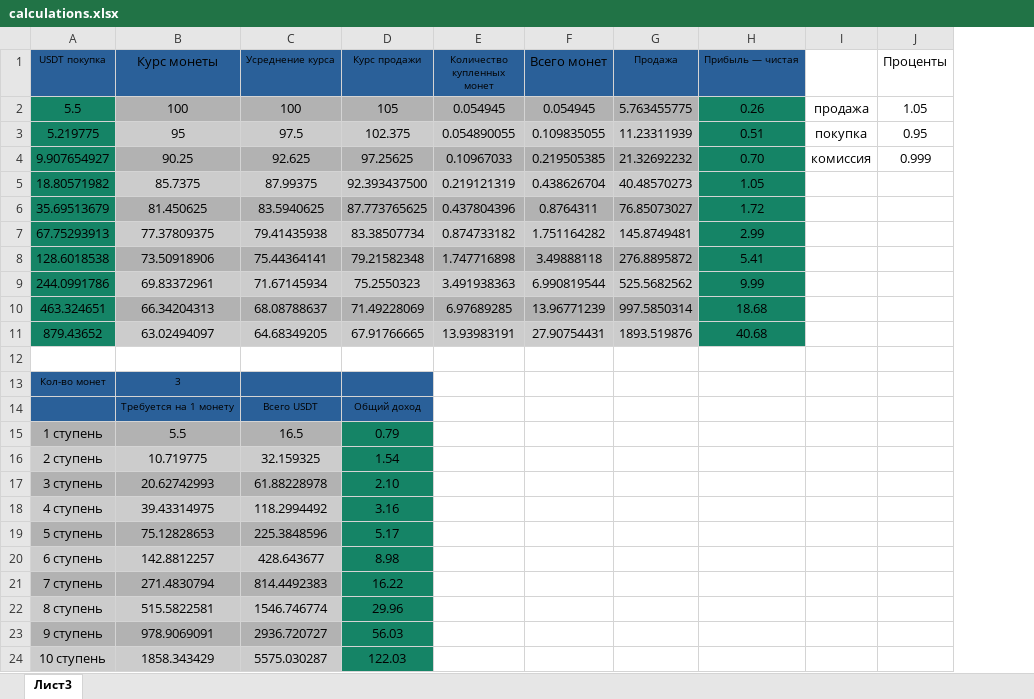
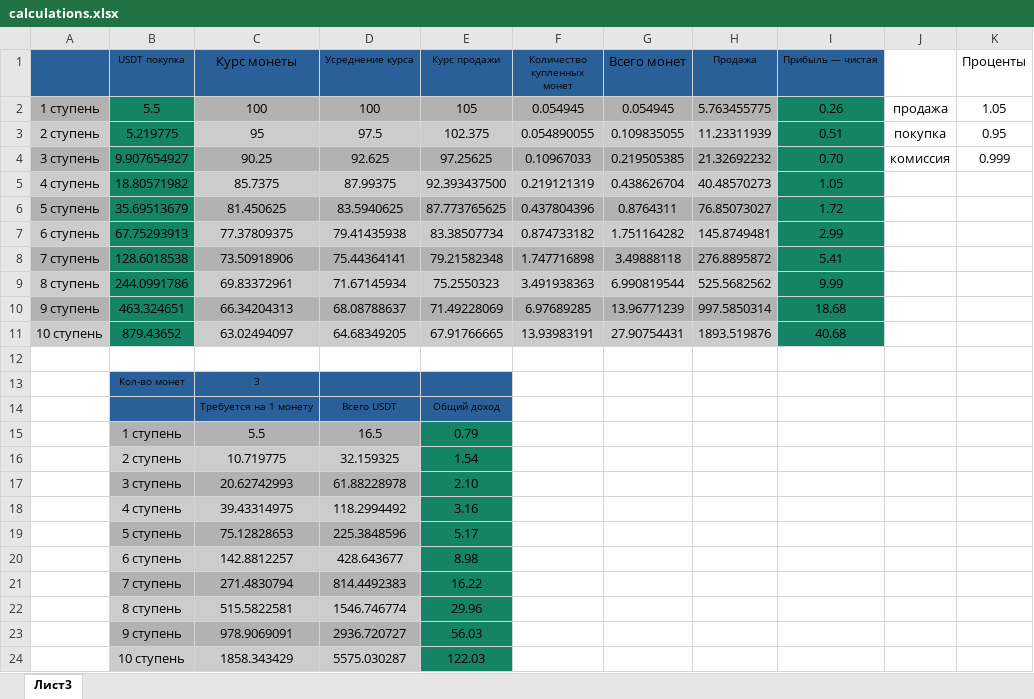
Before and after one commit to kasyak999/Cripto_bot, an Excel workbook: calculations.xlsx, sheet Лист3, drawn as a sheet; values as stored, in another font and other column widths than the file's, no borders; the diff names each change by its address in the sheet, - before the commit and + after, or states it on an @@ line.

Commit message:
up

```diff
--- a/calculations.xlsx (sheet Лист3)
+++ b/calculations.xlsx (sheet Лист3)
+column A, rows 2-11: 1 ступень | 2 ступень | 3 ступень | 4 ступень | 5 ступень | 6 ступень | 7 ступень | 8 ступень | 9 ступень | 10 ступень
```
Also changed, not shown: formulas that keep their value.
